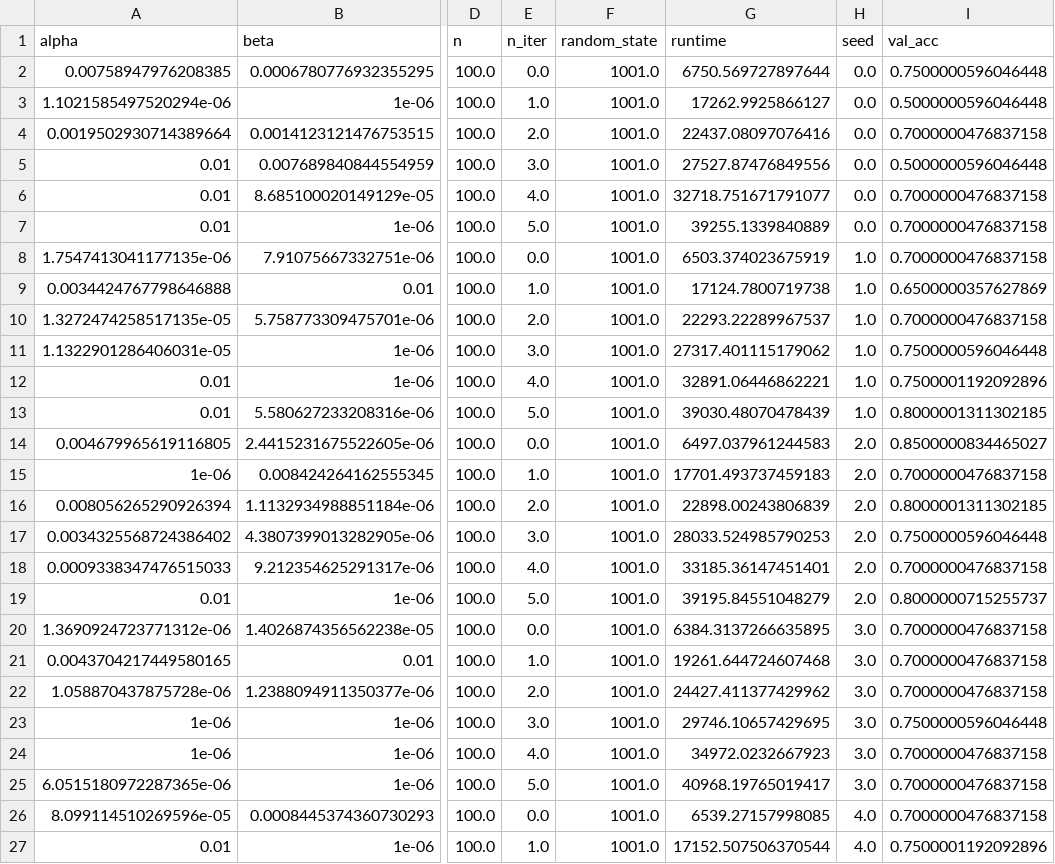
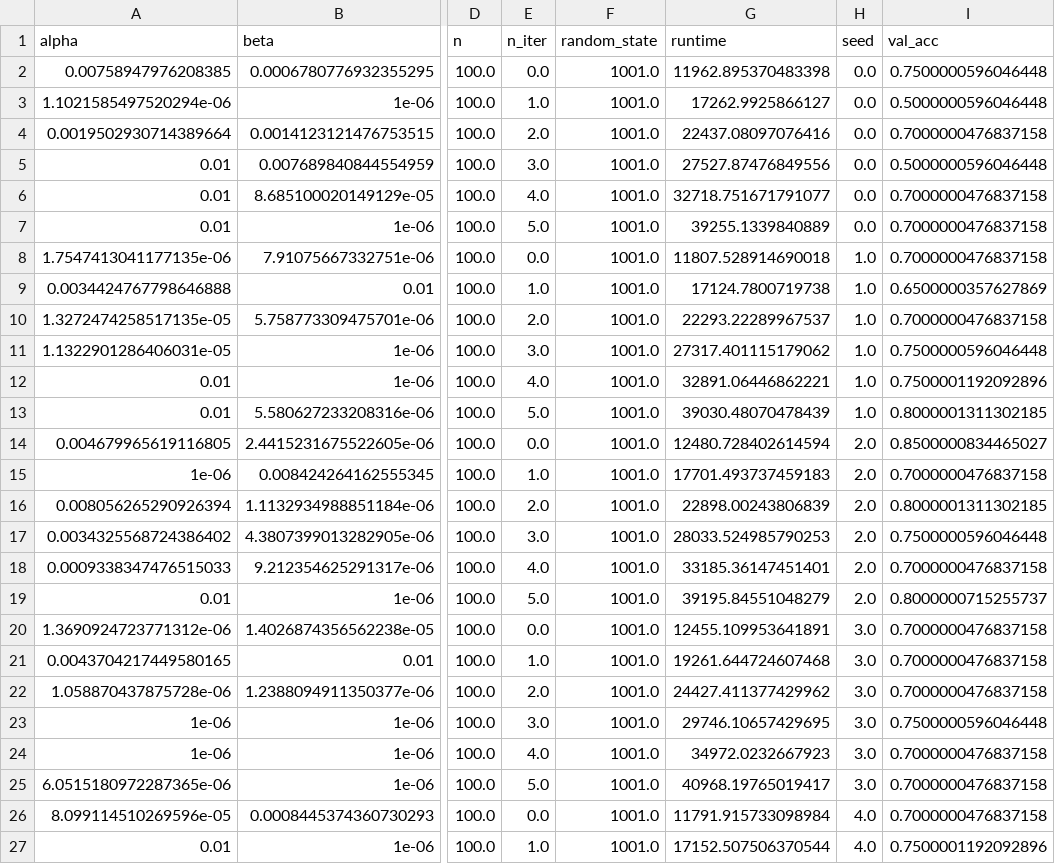
Before and after one commit to tufts-ml/data-emphasized-ELBo, a CSV file: notebooks/CIFAR-10_ViT_B_16_BO.csv, drawn as a sheet; only a part is shown, gaps mark what is left out; the diff covers the shown part only; the diff names each change by its address in the sheet, - before the commit and + after, or states it on an @@ line.

```diff
--- a/notebooks/CIFAR-10_ViT_B_16_BO.csv
+++ b/notebooks/CIFAR-10_ViT_B_16_BO.csv
-G2 (runtime): 6750.569727897644
+G2 (runtime): 11962.895370483398
-G8 (runtime): 6503.374023675919
+G8 (runtime): 11807.528914690018
-G14 (runtime): 6497.037961244583
+G14 (runtime): 12480.728402614594
-G20 (runtime): 6384.3137266635895
+G20 (runtime): 12455.109953641891
-G26 (runtime): 6539.27157998085
+G26 (runtime): 11791.915733098984
```
Also changed, not shown: 55 edited cells elsewhere in this file, notebooks/CIFAR-10_BO.csv, notebooks/CIFAR-10_ConvNeXt-Tiny_BO.csv, 25 other files.
